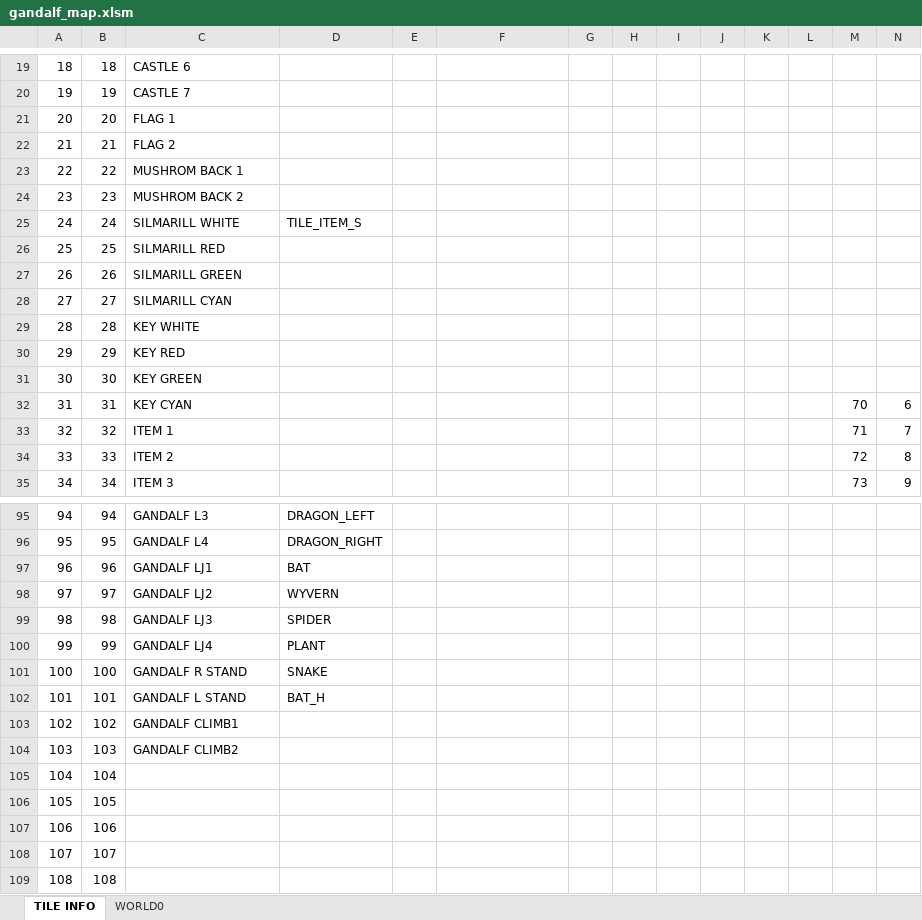
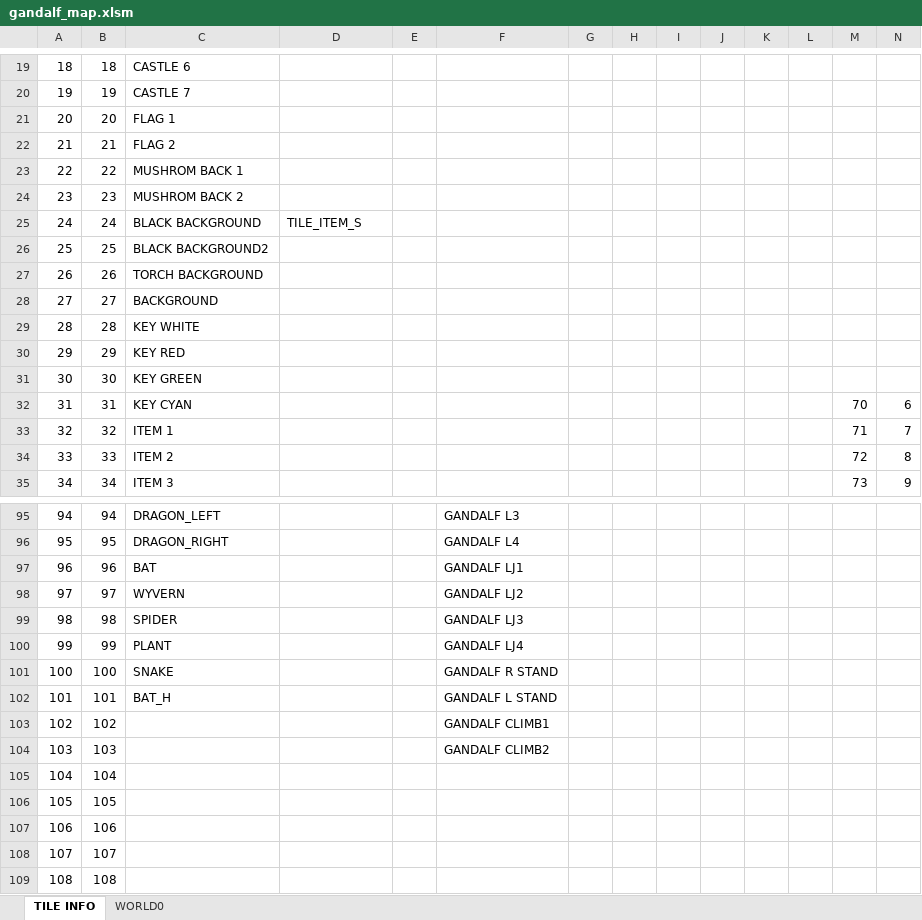
Before and after one commit to cmgonzalez/gandalf, an Excel workbook: map/gandalf_map.xlsm, sheet TILE INFO, drawn as a sheet; only a part is shown, gaps mark what is left out; values as stored, in another font and other column widths than the file's, no cell formats; charts and pictures not drawn; the diff covers the shown part only; the diff names each change by its address in the sheet, - before the commit and + after, or states it on an @@ line.

```diff
--- a/map/gandalf_map.xlsm (sheet TILE INFO)
+++ b/map/gandalf_map.xlsm (sheet TILE INFO)
-C25: SILMARILL WHITE
+C25: BLACK BACKGROUND
-C26: SILMARILL RED
+C26: BLACK BACKGROUND2
-C27: SILMARILL GREEN
+C27: TORCH BACKGROUND
-C28: SILMARILL CYAN
+C28: BACKGROUND
-C95: GANDALF L3
+C95: DRAGON_LEFT
-D95: DRAGON_LEFT
+D95: (empty)
-F95: (empty)
+F95: GANDALF L3
-C96: GANDALF L4
+C96: DRAGON_RIGHT
-D96: DRAGON_RIGHT
+D96: (empty)
-F96: (empty)
+F96: GANDALF L4
-C97: GANDALF LJ1
+C97: BAT
-D97: BAT
+D97: (empty)
-F97: (empty)
+F97: GANDALF LJ1
-C98: GANDALF LJ2
+C98: WYVERN
-D98: WYVERN
+D98: (empty)
-F98: (empty)
+F98: GANDALF LJ2
-C99: GANDALF LJ3
+C99: SPIDER
-D99: SPIDER
+D99: (empty)
-F99: (empty)
+F99: GANDALF LJ3
-C100: GANDALF LJ4
+C100: PLANT
-D100: PLANT
+D100: (empty)
-F100: (empty)
+F100: GANDALF LJ4
-C101: GANDALF R STAND
+C101: SNAKE
-D101: SNAKE
+D101: (empty)
-F101: (empty)
+F101: GANDALF R STAND
-C102: GANDALF L STAND
+C102: BAT_H
-D102: BAT_H
+D102: (empty)
-F102: (empty)
+F102: GANDALF L STAND
-C103: GANDALF CLIMB1
+C103: (empty)
-F103: (empty)
+F103: GANDALF CLIMB1
-C104: GANDALF CLIMB2
+C104: (empty)
-F104: (empty)
+F104: GANDALF CLIMB2
```
Also changed, not shown: 30 edited cells elsewhere in this sheet, sheet WORLD0, cell formats, charts or pictures, 21 other files.
